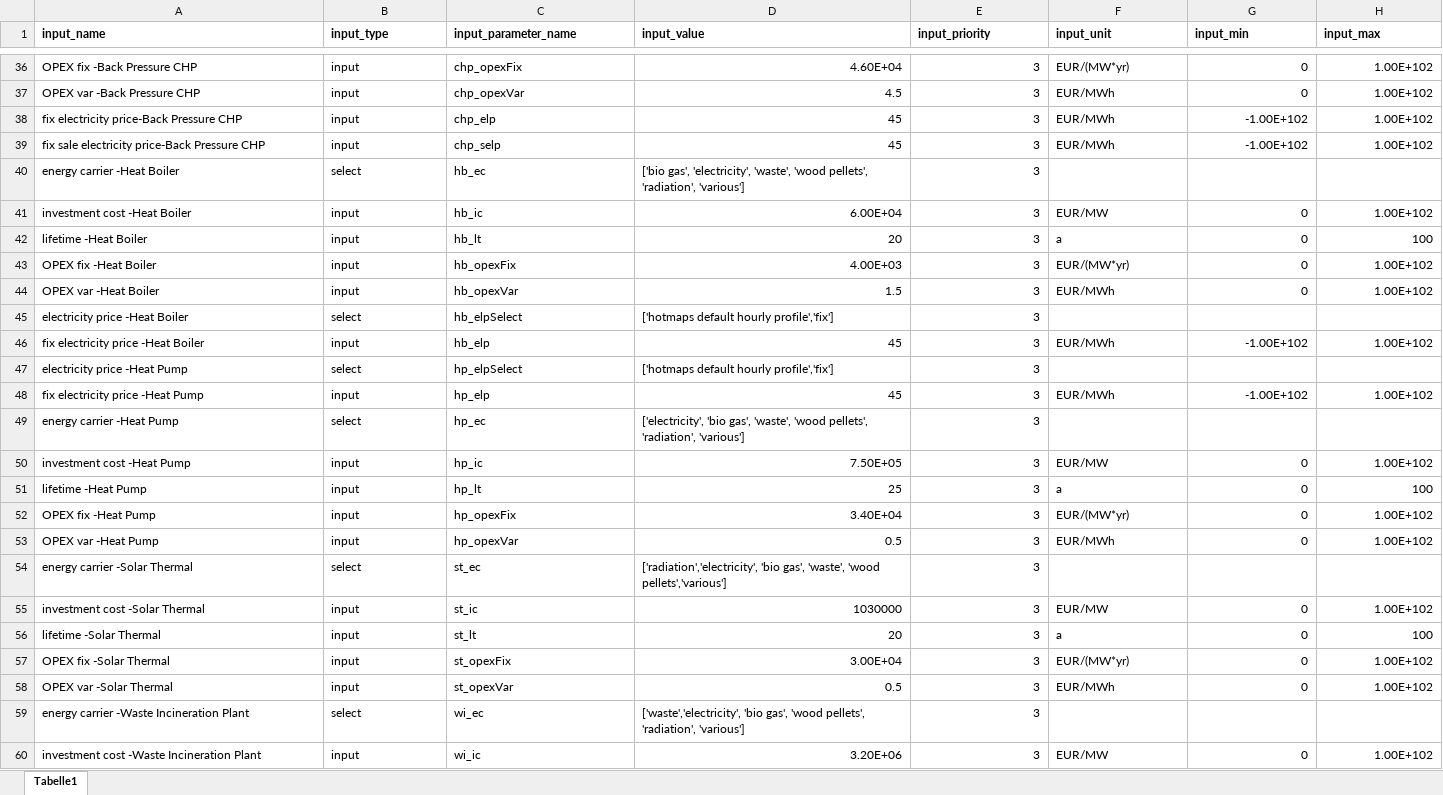
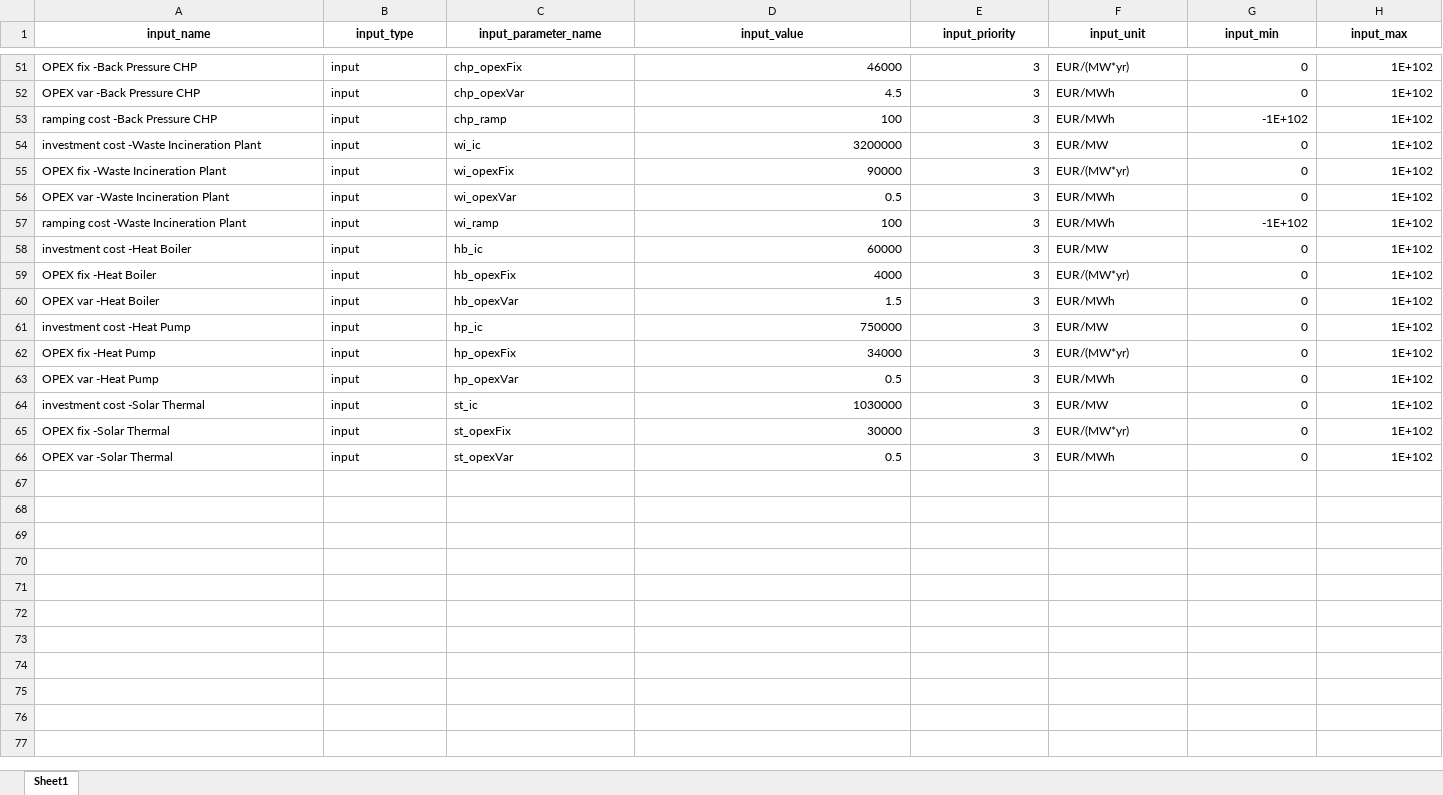
Before and after one commit to HotMaps/dispatch_module, an Excel workbook: cm/app/api_v1/my_calculation_module_directory/input_data/INPUTS_CALCULATION_MODULE.xlsx, sheet Sheet1, drawn as a sheet; only a part is shown, gaps mark what is left out; values as stored, in another font and other column widths than the file's, no borders; removed rows and columns are numbered as before the commit, all else as after; the diff covers the shown part only; the diff names each change by its address in the sheet, - before the commit and + after, or states it on an @@ line.

Commit message:
reorder inputs 2

```diff
--- a/cm/app/api_v1/my_calculation_module_directory/input_data/INPUTS_CALCULATION_MODULE.xlsx (sheet Sheet1)
+++ b/cm/app/api_v1/my_calculation_module_directory/input_data/INPUTS_CALCULATION_MODULE.xlsx (sheet Sheet1)
-sheet tab: Tabelle1
+sheet tab: Sheet1
-A1:H1 alignment: left
+A1:H1 alignment: center
-D51 (input_value): 4.60E+04
+D51 (input_value): 46000
-H51:H52 (input_max): 1.00E+102
+H51:H52 (input_max): 1E+102
-row 38: fix electricity price-Back Pressure CHP | input | chp_elp | 45 | 3 | EUR/MWh | -1.00E+102 | 1.00E+102
-row 39: fix sale electricity price-Back Pressure CHP | input | chp_selp | 45 | 3 | EUR/MWh | -1.00E+102 | 1.00E+102
-row 40: energy carrier -Heat Boiler | select | hb_ec | ['bio gas', 'electricity', 'waste', 'wood pellets', 'radiation', 'various'] | 3
+row 53: ramping cost -Back Pressure CHP | input | chp_ramp | 100 | 3 | EUR/MWh | -1E+102 | 1E+102
+row 54: investment cost -Waste Incineration Plant | input | wi_ic | 3200000 | 3 | EUR/MW | 0 | 1E+102
+row 55: OPEX fix -Waste Incineration Plant | input | wi_opexFix | 90000 | 3 | EUR/(MW*yr) | 0 | 1E+102
+row 56: OPEX var -Waste Incineration Plant | input | wi_opexVar | 0.5 | 3 | EUR/MWh | 0 | 1E+102
+row 57: ramping cost -Waste Incineration Plant | input | wi_ramp | 100 | 3 | EUR/MWh | -1E+102 | 1E+102
-D58 (input_value): 6.00E+04
+D58 (input_value): 60000
-H58 (input_max): 1.00E+102
+H58 (input_max): 1E+102
-row 42: lifetime -Heat Boiler | input | hb_lt | 20 | 3 | a | 0 | 100
-D59 (input_value): 4.00E+03
+D59 (input_value): 4000
-H59:H60 (input_max): 1.00E+102
+H59:H60 (input_max): 1E+102
-row 45: electricity price -Heat Boiler | select | hb_elpSelect | ['hotmaps default hourly profile','fix'] | 3
-row 46: fix electricity price -Heat Boiler | input | hb_elp | 45 | 3 | EUR/MWh | -1.00E+102 | 1.00E+102
-row 47: electricity price -Heat Pump | select | hp_elpSelect | ['hotmaps default hourly profile','fix'] | 3
-row 48: fix electricity price -Heat Pump | input | hp_elp | 45 | 3 | EUR/MWh | -1.00E+102 | 1.00E+102
-row 49: energy carrier -Heat Pump | select | hp_ec | ['electricity', 'bio gas', 'waste', 'wood pellets', 'radiation', 'various'] | 3
-D61 (input_value): 7.50E+05
+D61 (input_value): 750000
-H61 (input_max): 1.00E+102
+H61 (input_max): 1E+102
-row 51: lifetime -Heat Pump | input | hp_lt | 25 | 3 | a | 0 | 100
-D62 (input_value): 3.40E+04
+D62 (input_value): 34000
-H62:H63 (input_max): 1.00E+102
+H62:H63 (input_max): 1E+102
-row 54: energy carrier -Solar Thermal | select | st_ec | ['radiation','electricity', 'bio gas', 'waste', 'wood pellets','various'] | 3
-H64 (input_max): 1.00E+102
+H64 (input_max): 1E+102
-row 56: lifetime -Solar Thermal | input | st_lt | 20 | 3 | a | 0 | 100
-D65 (input_value): 3.00E+04
+D65 (input_value): 30000
-H65:H66 (input_max): 1.00E+102
+H65:H66 (input_max): 1E+102
-row 59: energy carrier -Waste Incineration Plant | select | wi_ec | ['waste','electricity', 'bio gas', 'wood pellets', 'radiation', 'various'] | 3
-row 60: investment cost -Waste Incineration Plant | input | wi_ic | 3.20E+06 | 3 | EUR/MW | 0 | 1.00E+102
```
Also changed, not shown: 29 added rows, 20 removed rows, 2 moved rows and 22 edited cells elsewhere in this sheet, 3 other files.
